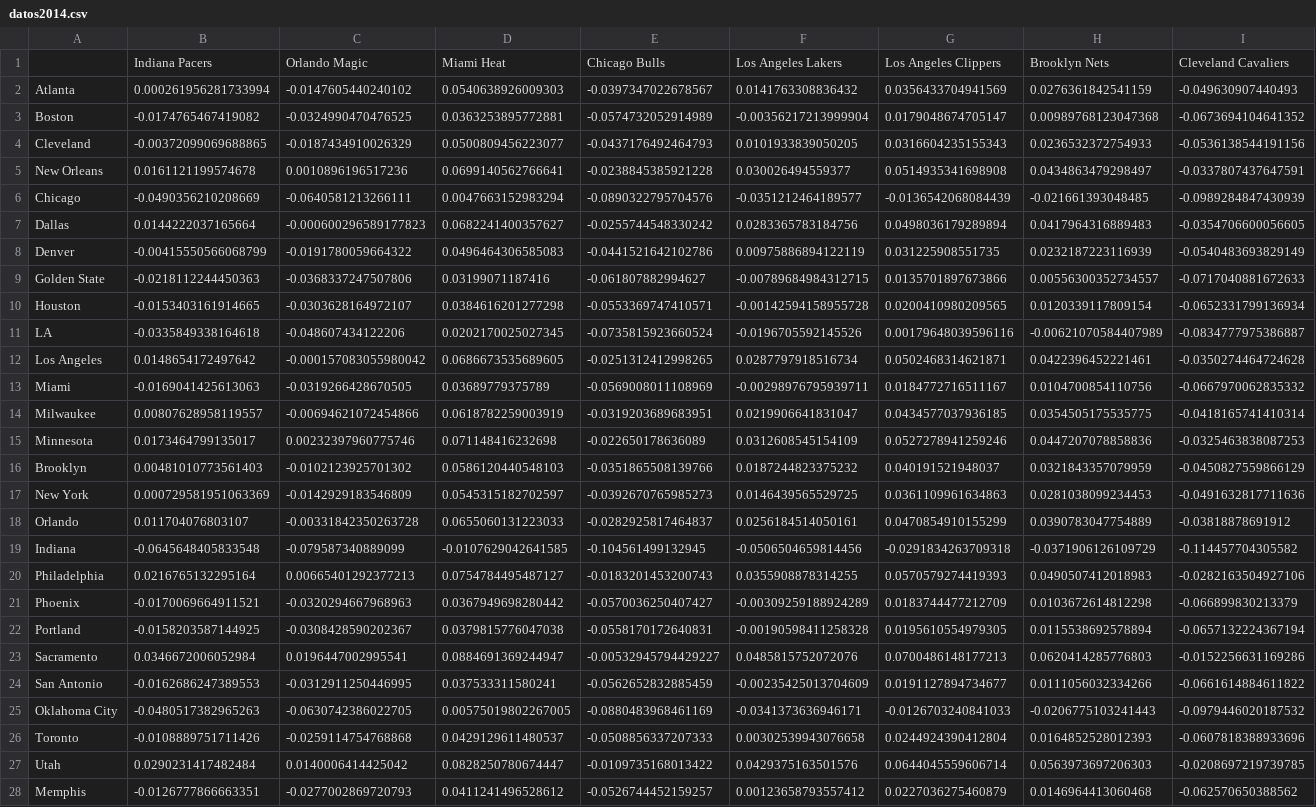
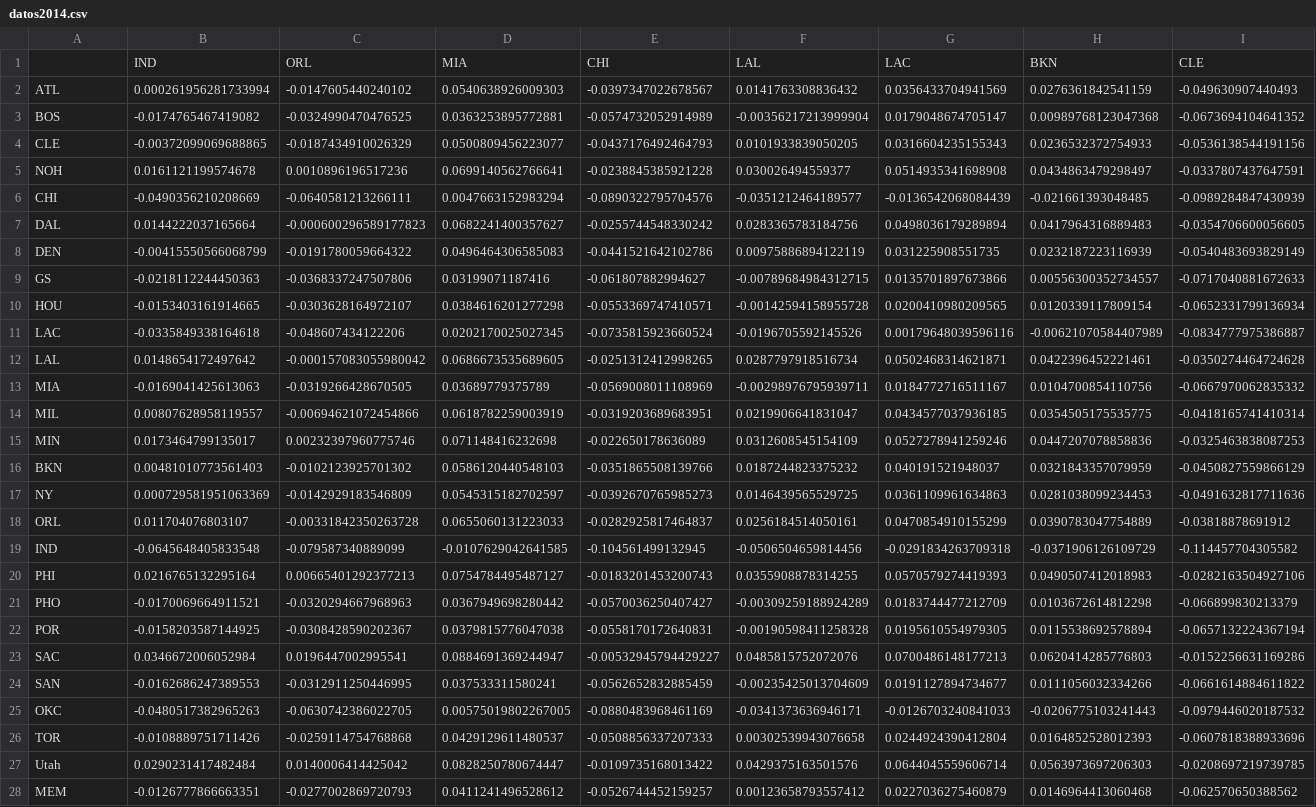
Before and after one commit to derek-corcoran-barrios/Sloan, a CSV file: datos2014.csv, drawn as a sheet; only a part is shown; removed rows and columns are numbered as before the commit, all else as after; rows hold the shown columns only; the diff covers the shown part only; the diff names each change by its address in the sheet, - before the commit and + after, or states it on an @@ line.

```diff
--- a/datos2014.csv
+++ b/datos2014.csv
-row 1:  | Indiana Pacers | Orlando Magic | Miami Heat | Chicago Bulls | Los Angeles Lakers | Los Angeles Clippers | Brooklyn Nets | Cleveland Cavaliers
+row 1:  | IND | ORL | MIA | CHI | LAL | LAC | BKN | CLE
-A2: Atlanta
+A2: ATL
-A3: Boston
+A3: BOS
-A4: Cleveland
+A4: CLE
-A5: New Orleans
+A5: NOH
-A6: Chicago
+A6: CHI
-A7: Dallas
+A7: DAL
-A8: Denver
+A8: DEN
-A9: Golden State
+A9: GS
-A10: Houston
+A10: HOU
-A11: LA
+A11: LAC
-A12: Los Angeles
+A12: LAL
-A13: Miami
+A13: MIA
-A14: Milwaukee
+A14: MIL
-A15: Minnesota
+A15: MIN
-A16: Brooklyn
+A16: BKN
-A17: New York
+A17: NY
-A18: Orlando
+A18: ORL
-A19: Indiana
+A19: IND
-A20: Philadelphia
+A20: PHI
-A21: Phoenix
+A21: PHO
-A22: Portland
+A22: POR
-A23: Sacramento
+A23: SAC
-A24: San Antonio
+A24: SAN
-A25: Oklahoma City
+A25: OKC
-A26: Toronto
+A26: TOR
-A28: Memphis
+A28: MEM
```
Also changed, not shown: 3 edited cells elsewhere in this file, datos2012.csv, datos2013.csv, 6 other files.
